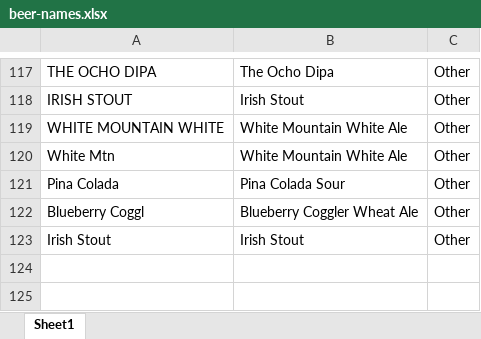
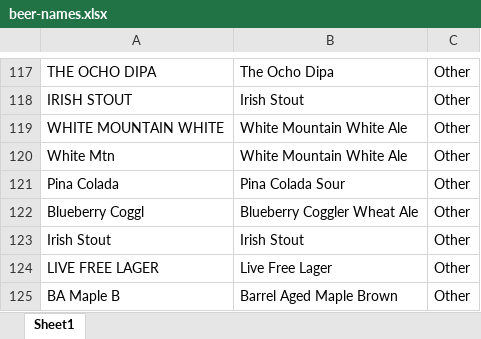
Before and after one commit to aidanmolnar/CCB-Map, an Excel workbook: caches/beer-names.xlsx, sheet Sheet1, drawn as a sheet; only a part is shown, gaps mark what is left out; values as stored, in another font and other column widths than the file's, no borders; the diff names each change by its address in the sheet, - before the commit and + after, or states it on an @@ line.

```diff
--- a/caches/beer-names.xlsx (sheet Sheet1)
+++ b/caches/beer-names.xlsx (sheet Sheet1)
+row 124: LIVE FREE LAGER | Live Free Lager | Other
+row 125: BA Maple B | Barrel Aged Maple Brown | Other
```
Also changed, not shown: 4 other files.
